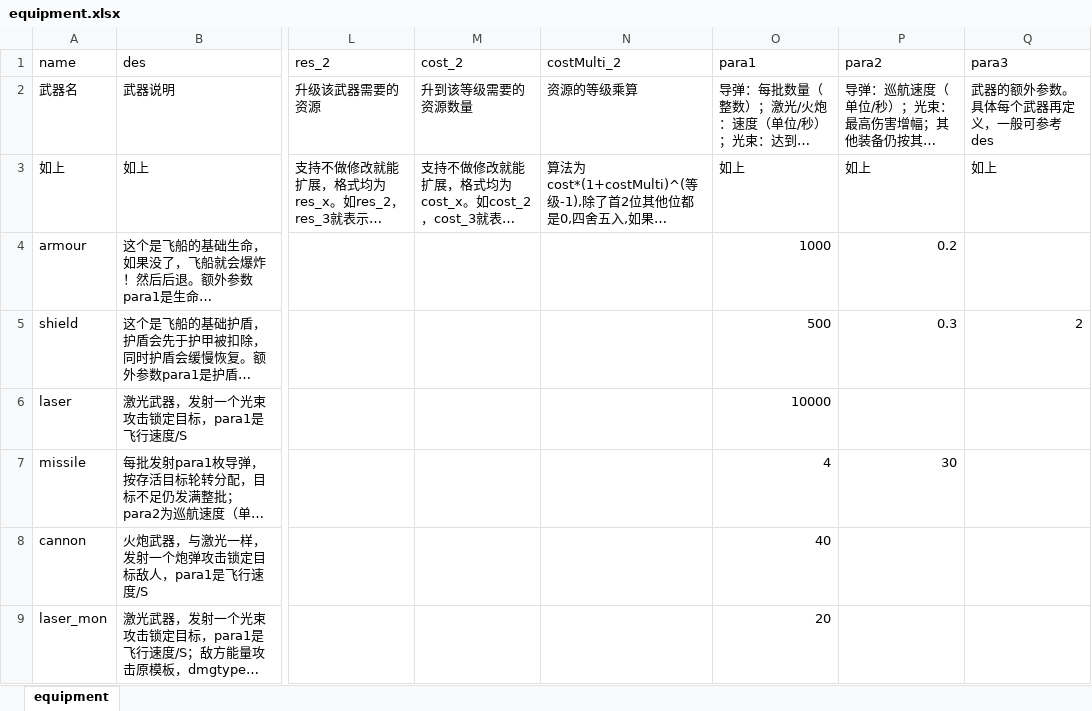
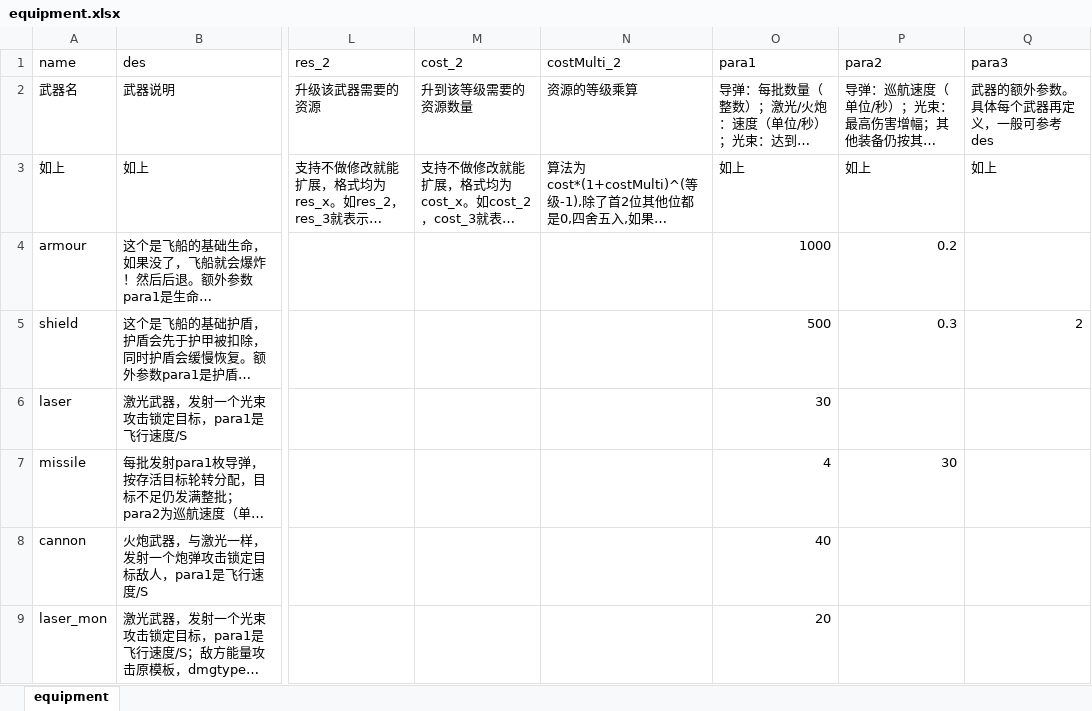
Before and after one commit to rlmclmc2-boop/space_idle, an Excel workbook: space-battleship/config_excel/equipment.xlsx, sheet equipment, drawn as a sheet; only a part is shown, gaps mark what is left out; long unchanged cells end in …; values as stored, in another font and other column widths than the file's, no borders; the diff names each change by its address in the sheet, - before the commit and + after, or states it on an @@ line.

```diff
--- a/space-battleship/config_excel/equipment.xlsx (sheet equipment)
+++ b/space-battleship/config_excel/equipment.xlsx (sheet equipment)
-O6 (para1): 10000
+O6 (para1): 30
```
Also changed, not shown: 1 other file.
